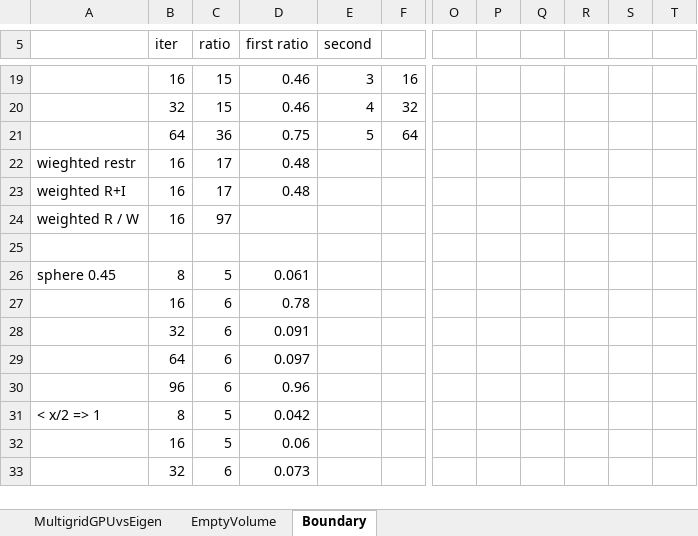
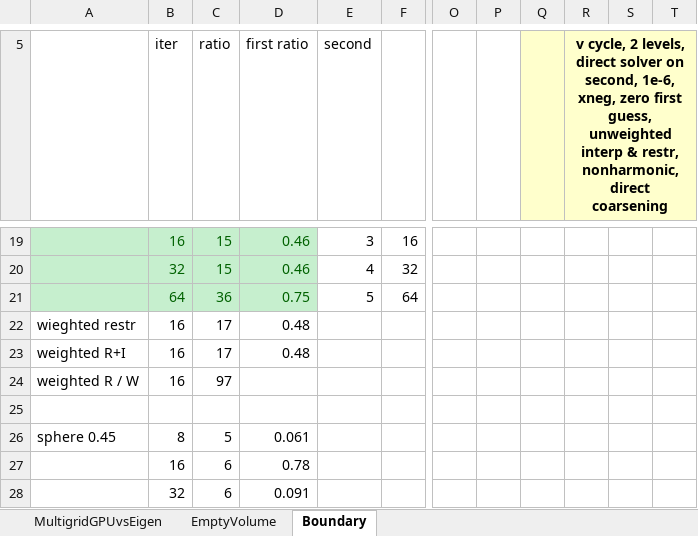
Before and after one commit to PeterZhouSZ/battery, an Excel workbook: data/results/performance/performance_multigrid.xlsx, sheet Boundary, drawn as a sheet; only a part is shown, gaps mark what is left out; the shorter side is filled out with more unchanged rows; values as stored, in another font and other column widths than the file's, no borders; the diff covers the shown part only; the diff names each change by its address in the sheet, - before the commit and + after, or states it on an @@ line.

```diff
--- a/data/results/performance/performance_multigrid.xlsx (sheet Boundary)
+++ b/data/results/performance/performance_multigrid.xlsx (sheet Boundary)
-Q5:T5 fill: none
+Q5:T5 fill: #FFFFCC
-R5: (empty)
+R5: v cycle, 2 levels, direct solver on second, 1e-6, xneg, zero first guess, unweighted interp & restr, nonharmonic, direct coarsening
+R5:T9 merged
-A19:D21 fill: none
+A19:D21 fill: #C6EFCE
-B19:D21 text colour: black
+B19:D21 text colour: #006100
```
Also changed, not shown: 30 edited cells and cell formats elsewhere in this sheet, 1 other file.
